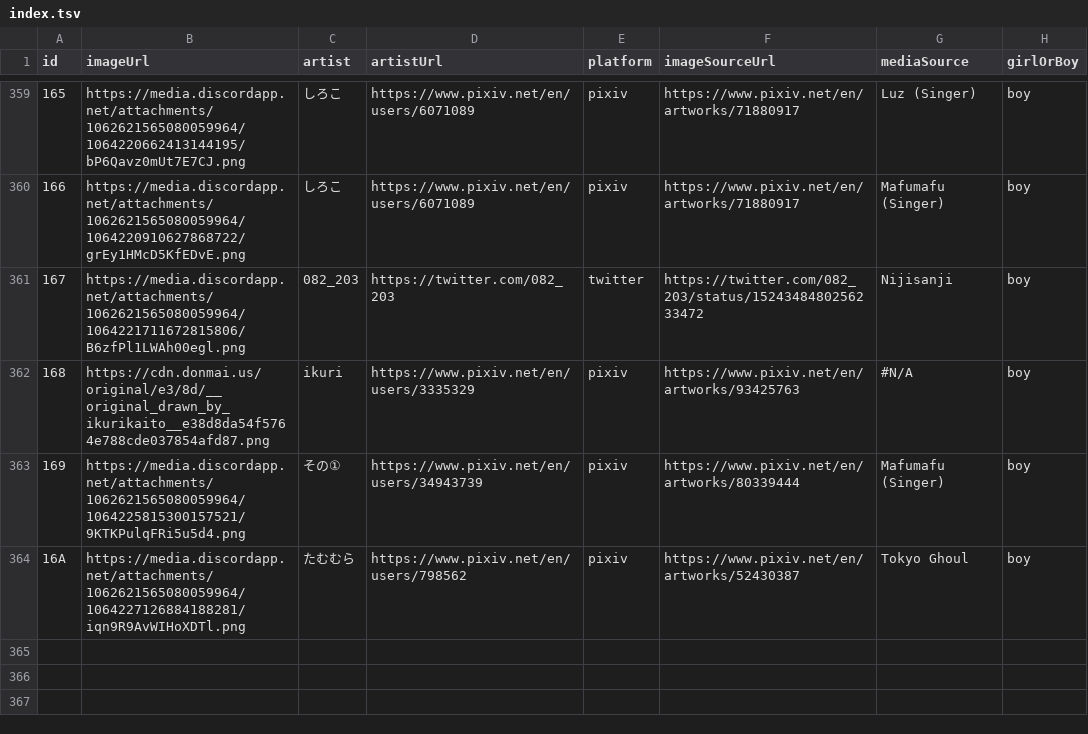
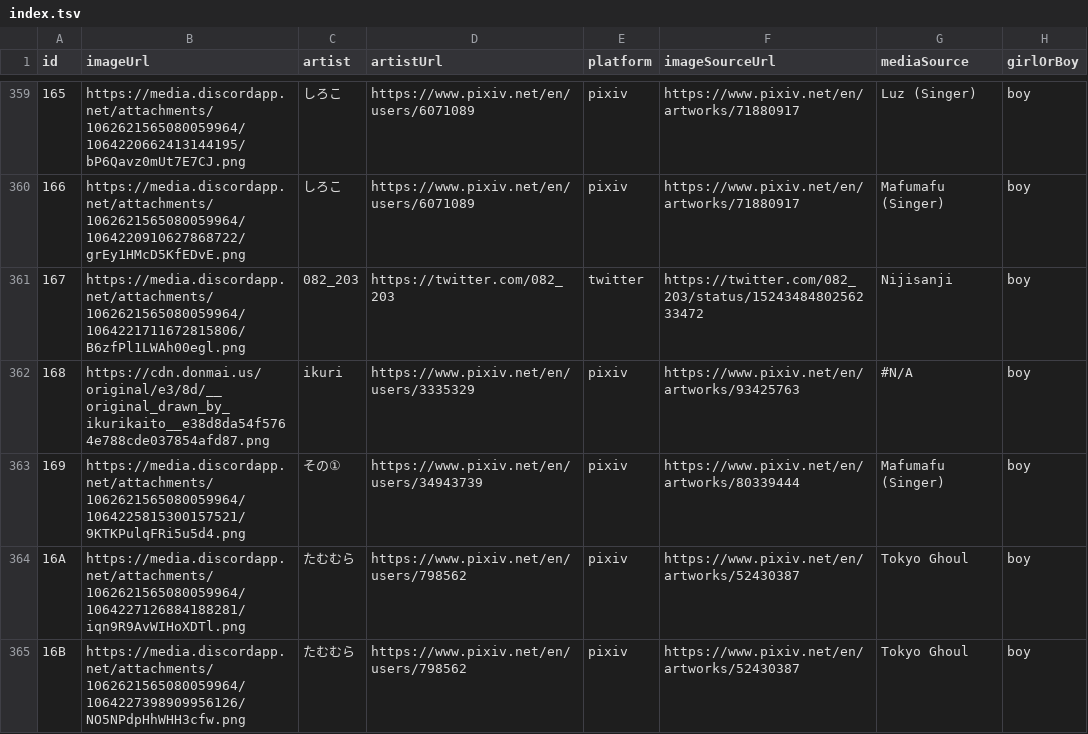
Before and after one commit to nattadasu/nekomimiDb, a TSV file: index.tsv, drawn as a sheet; only a part is shown, gaps mark what is left out; the diff names each change by its address in the sheet, - before the commit and + after, or states it on an @@ line.

Commit message:
Add `16B` (boy) by たむむら

```diff
--- a/index.tsv
+++ b/index.tsv
+row 365: 16B | https://media.discordapp.net/attachments/1062621565080059964/1064227398909956126/NO5NPdpHhWHH3cfw.png | たむむら | https://www.pixiv.net/en/users/798562 | pixiv | https://www.pixiv.net/en/artworks/52430387 | Tokyo Ghoul | boy
```
Also changed, not shown: 1 other file.
